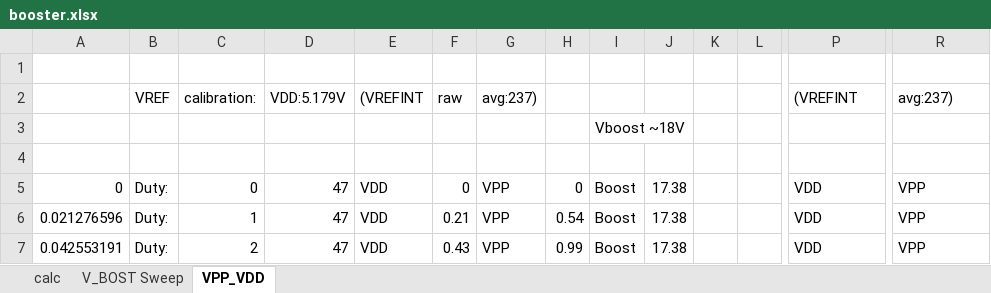
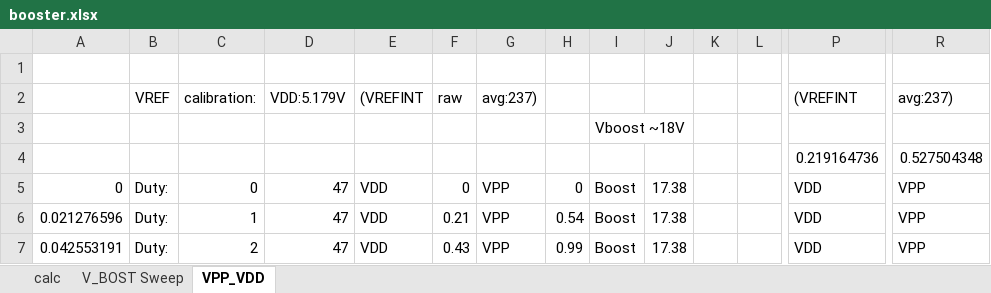
Before and after one commit to cpldcpu/Splinter, an Excel workbook: Design/booster.xlsx, sheet VPP_VDD, drawn as a sheet; only a part is shown, gaps mark what is left out; values as stored, in another font and other column widths than the file's, no borders; charts and pictures not drawn; rows hold the shown columns only; the diff names each change by its address in the sheet, - before the commit and + after, or states it on an @@ line.

Commit message:
test

```diff
--- a/Design/booster.xlsx (sheet VPP_VDD)
+++ b/Design/booster.xlsx (sheet VPP_VDD)
-row 4: (empty)
+row 4:  |  |  |  |  |  |  |  |  |  |  |  | 0.219164736 | 0.527504348
```
Also changed, not shown: charts or pictures.
